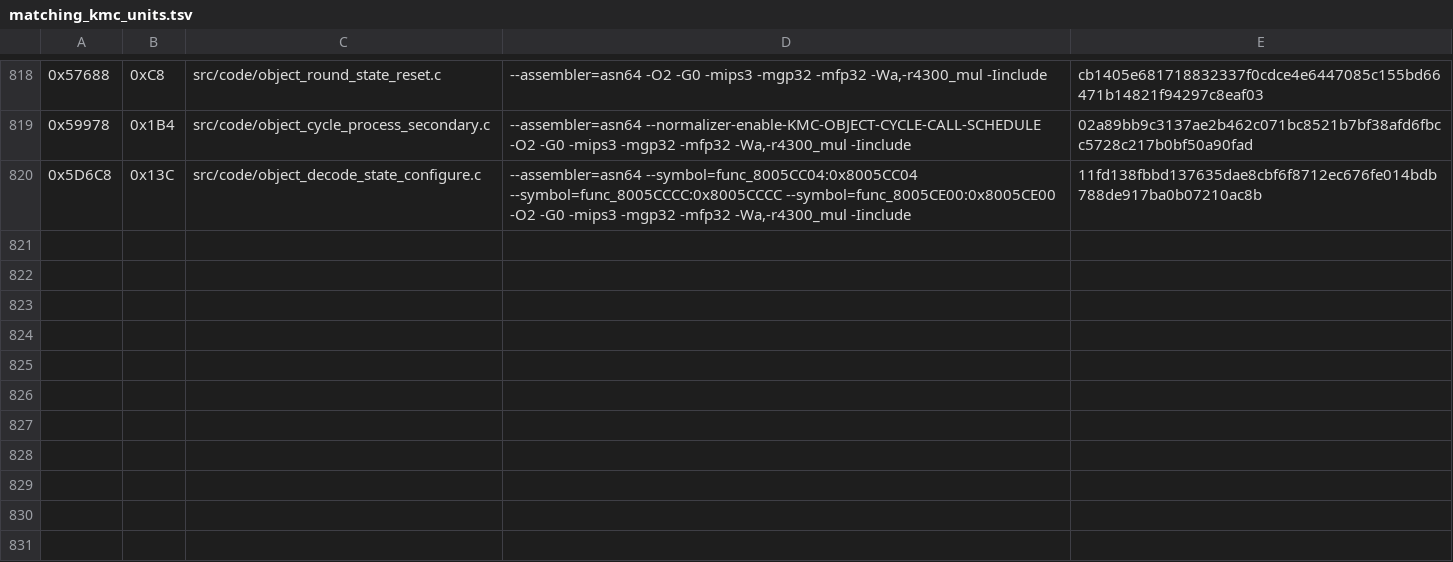
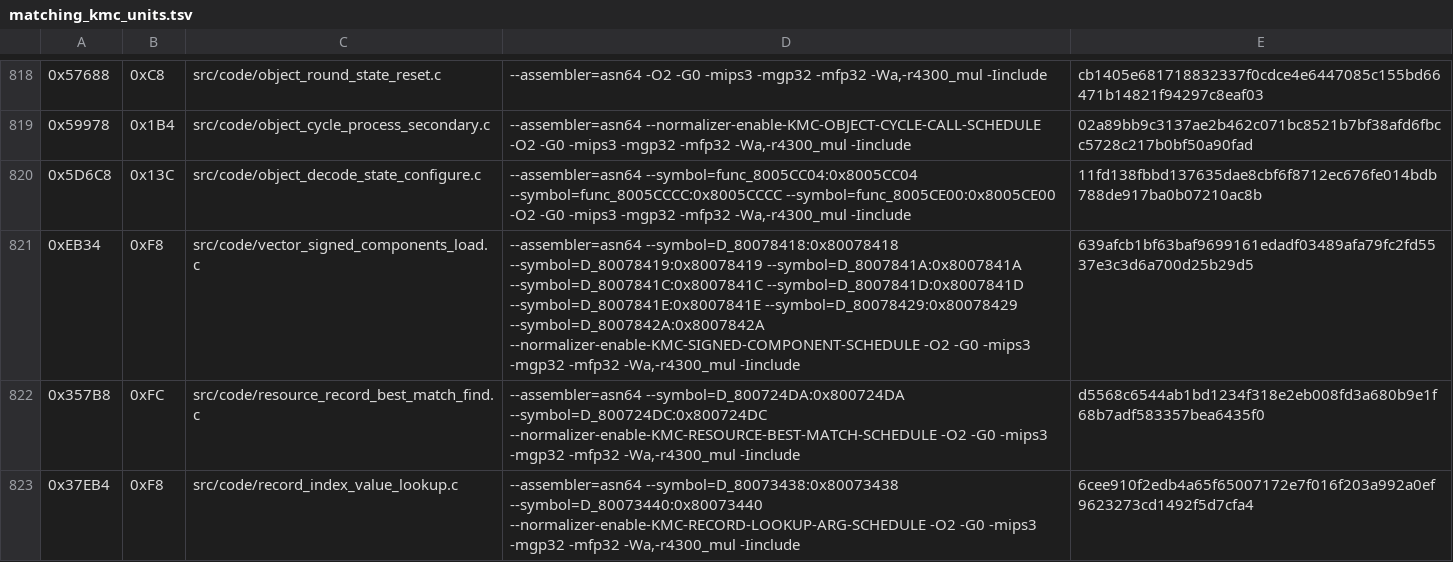
Before and after one commit to TheGh0stShip/Madden-64, a TSV file: config/us/matching_kmc_units.tsv, drawn as a sheet; only a part is shown, gaps mark what is left out.

Commit message:
Decompile vector and record lookup routines

```diff
--- a/config/us/matching_kmc_units.tsv
+++ b/config/us/matching_kmc_units.tsv
@@ -820 +820,4 @@
 0x5D6C8	0x13C	src/code/object_decode_state_configure.c	--assembler=asn64 --symbol=func_8005CC04:0x8005CC04 --symbol=func_8005CCCC:0x8005CCCC --symbol=func_8005CE00:0x8005CE00 -O2 -G0 -mips3 -mgp32 -mfp32 -Wa,-r4300_mul -Iinclude	11fd138fbbd137635dae8cbf6f8712ec676fe014bdb788de917ba0b07210ac8b
+0xEB34	0xF8	src/code/vector_signed_components_load.c	--assembler=asn64 --symbol=D_80078418:0x80078418 --symbol=D_80078419:0x80078419 --symbol=D_8007841A:0x8007841A --symbol=D_8007841C:0x8007841C --symbol=D_8007841D:0x8007841D --symbol=D_8007841E:0x8007841E --symbol=D_80078429:0x80078429 --symbol=D_8007842A:0x8007842A --normalizer-enable-KMC-SIGNED-COMPONENT-SCHEDULE -O2 -G0 -mips3 -mgp32 -mfp32 -Wa,-r4300_mul -Iinclude	639afcb1bf63baf9699161edadf03489afa79fc2fd5537e3c3d6a700d25b29d5
+0x357B8	0xFC	src/code/resource_record_best_match_find.c	--assembler=asn64 --symbol=D_800724DA:0x800724DA --symbol=D_800724DC:0x800724DC --normalizer-enable-KMC-RESOURCE-BEST-MATCH-SCHEDULE -O2 -G0 -mips3 -mgp32 -mfp32 -Wa,-r4300_mul -Iinclude	d5568c6544ab1bd1234f318e2eb008fd3a680b9e1f68b7adf583357bea6435f0
+0x37EB4	0xF8	src/code/record_index_value_lookup.c	--assembler=asn64 --symbol=D_80073438:0x80073438 --symbol=D_80073440:0x80073440 --normalizer-enable-KMC-RECORD-LOOKUP-ARG-SCHEDULE -O2 -G0 -mips3 -mgp32 -mfp32 -Wa,-r4300_mul -Iinclude	6cee910f2edb4a65f65007172e7f016f203a992a0ef9623273cd1492f5d7cfa4
```
Also changed, not shown: config/us/matching_asm_units.tsv, 14 other files.
